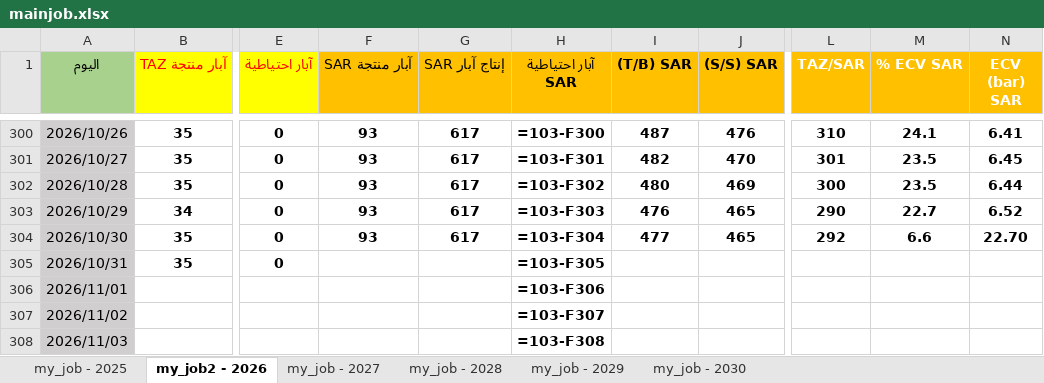
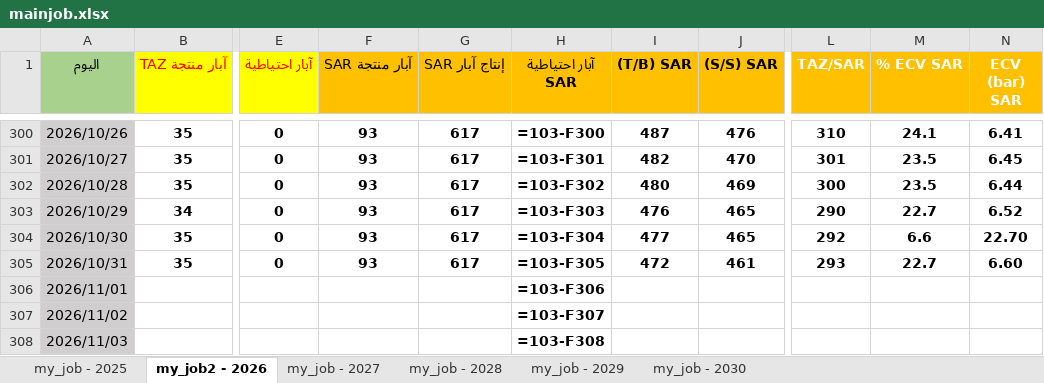
Before and after one commit to nasserab965-art/ajdabiya-control-system, an Excel workbook: mainjob.xlsx, sheet my_job2 - 2026, drawn as a sheet; only a part is shown, gaps mark what is left out; values as stored, in another font and other column widths than the file's, no borders; formulas without a stored value are shown as written; table styles not drawn; the diff names each change by its address in the sheet, - before the commit and + after, or states it on an @@ line.

Commit message:
تحديث تلقائي: mainjob.xlsx - 2026-11-06 13:19

```diff
--- a/mainjob.xlsx (sheet my_job2 - 2026)
+++ b/mainjob.xlsx (sheet my_job2 - 2026)
-F305 (آبار منتجة SAR): (empty)
+F305 (آبار منتجة SAR): 93
-G305 (إنتاج آبار SAR): (empty)
+G305 (إنتاج آبار SAR): 617
-I305 ((T/B) SAR): (empty)
+I305 ((T/B) SAR): 472
-J305 ((S/S) SAR): (empty)
+J305 ((S/S) SAR): 461
-L305 (TAZ/SAR): (empty)
+L305 (TAZ/SAR): 293
-M305 (% ECV SAR): (empty)
+M305 (% ECV SAR): 22.7
-N305 (ECV (bar) SAR): (empty)
+N305 (ECV (bar) SAR): 6.60
```
